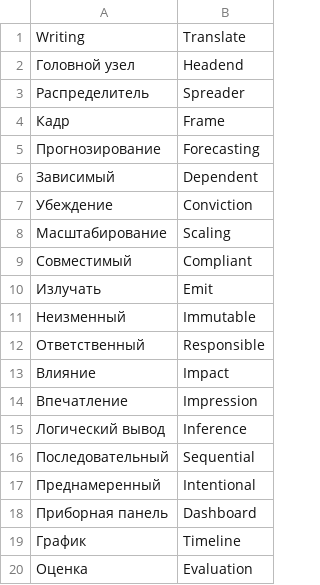
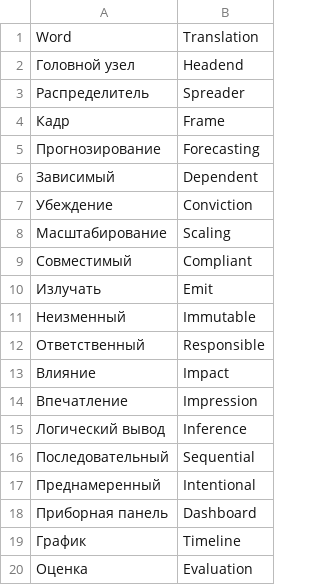
Before and after one commit to VictorPozdeev1/FiveWords, a CSV file: static-files/v2/sample-dictionary/words.csv, drawn as a sheet; removed rows and columns are numbered as before the commit, all else as after; the diff names each change by its address in the sheet, - before the commit and + after, or states it on an @@ line.

```diff
--- a/static-files/v2/sample-dictionary/words.csv
+++ b/static-files/v2/sample-dictionary/words.csv
-row 1: Writing | Translate
+row 1: Word | Translation
```
Also changed, not shown: 3 other files.
